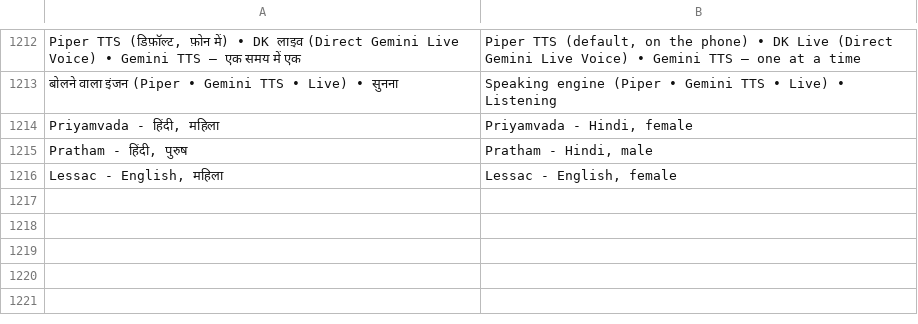
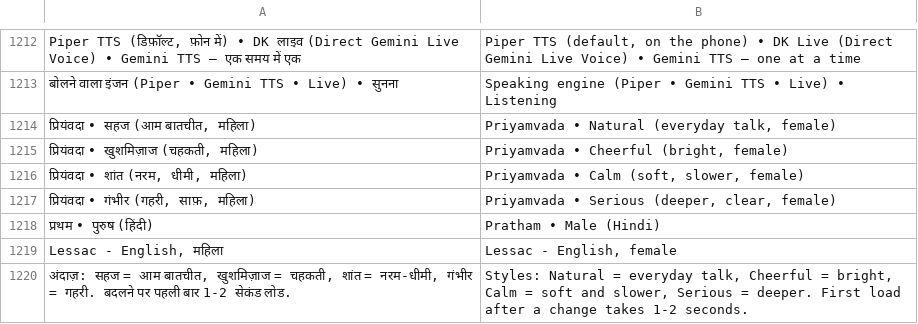
Before and after one commit to rolexdkscreation-max/DK2.0, a TSV file: app/src/main/assets/ui_en.tsv, drawn as a sheet; only a part is shown, gaps mark what is left out; removed rows and columns are numbered as before the commit, all else as after; the diff names each change by its address in the sheet, - before the commit and + after, or states it on an @@ line.

```diff
--- a/app/src/main/assets/ui_en.tsv
+++ b/app/src/main/assets/ui_en.tsv
-row 1214: Priyamvada - हिंदी, महिला | Priyamvada - Hindi, female
-row 1215: Pratham - हिंदी, पुरुष | Pratham - Hindi, male
+row 1214: प्रियंवदा • सहज (आम बातचीत, महिला) | Priyamvada • Natural (everyday talk, female)
+row 1215: प्रियंवदा • खुशमिज़ाज (चहकती, महिला) | Priyamvada • Cheerful (bright, female)
+row 1216: प्रियंवदा • शांत (नरम, धीमी, महिला) | Priyamvada • Calm (soft, slower, female)
+row 1217: प्रियंवदा • गंभीर (गहरी, साफ़, महिला) | Priyamvada • Serious (deeper, clear, female)
+row 1218: प्रथम • पुरुष (हिंदी) | Pratham • Male (Hindi)
+row 1220: अंदाज़: सहज = आम बातचीत, खुशमिज़ाज = चहकती, शांत = नरम-धीमी, गंभीर = गहरी. बदलने पर पहली बार 1-2 सेकंड लोड. | Styles: Natural = everyday talk, Cheerful = bright, Calm = soft and slower, Serious = deeper. First load after a change takes 1-2 seconds.
```
Also changed, not shown: 7 other files.
